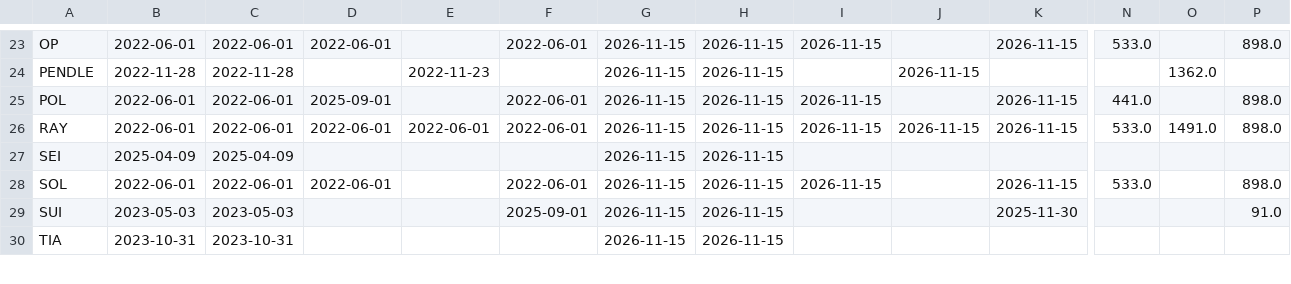
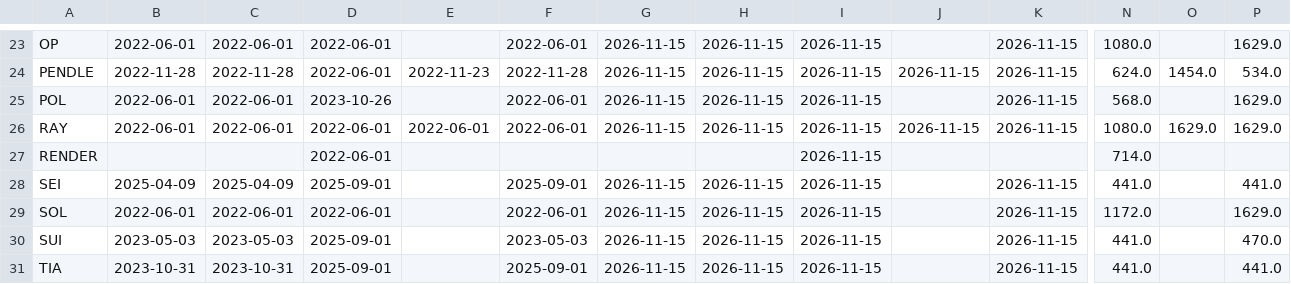
Before and after one commit to pelositoken/nautilus_trader, a CSV file: research/tt_edge_hunt/data/tt/coverage.csv, drawn as a sheet; only a part is shown, gaps mark what is left out; addresses are those after the commit; rows hold the shown columns only; the diff covers the shown part only; the diff names each change by its address in the sheet, - before the commit and + after, or states it on an @@ line.

```diff
--- a/research/tt_edge_hunt/data/tt/coverage.csv
+++ b/research/tt_edge_hunt/data/tt/coverage.csv
-N23: 533.0
+N23: 1080.0
-P23: 898.0
+P23: 1629.0
-D24: (empty)
+D24: 2022-06-01
-F24: (empty)
+F24: 2022-11-28
-I24: (empty)
+I24: 2026-11-15
-K24: (empty)
+K24: 2026-11-15
-N24: (empty)
+N24: 624.0
-O24: 1362.0
+O24: 1454.0
-P24: (empty)
+P24: 534.0
-D25: 2025-09-01
+D25: 2023-10-26
-N25: 441.0
+N25: 568.0
-P25:P26: 898.0
+P25:P26: 1629.0
-N26: 533.0
+N26: 1080.0
-O26: 1491.0
+O26: 1629.0
+row 27: RENDER |  |  | 2022-06-01 |  |  |  |  | 2026-11-15 |  |  | 714.0
-D28: (empty)
+D28: 2025-09-01
-F28: (empty)
+F28: 2025-09-01
-I28: (empty)
+I28: 2026-11-15
-K28: (empty)
+K28: 2026-11-15
-N28: (empty)
+N28: 441.0
-P28: (empty)
+P28: 441.0
-N29: 533.0
+N29: 1172.0
-P29: 898.0
+P29: 1629.0
-D30:D31: (empty)
+D30:D31: 2025-09-01
-F30: 2025-09-01
+F30: 2023-05-03
-I30:I31: (empty)
+I30:I31: 2026-11-15
-K30: 2025-11-30
+K30: 2026-11-15
-N30:N31: (empty)
+N30:N31: 441.0
-P30: 91.0
+P30: 470.0
-F31: (empty)
+F31: 2025-09-01
-K31: (empty)
+K31: 2026-11-15
-P31: (empty)
+P31: 441.0
```
Also changed, not shown: 85 edited cells elsewhere in this file, 4 other files.
